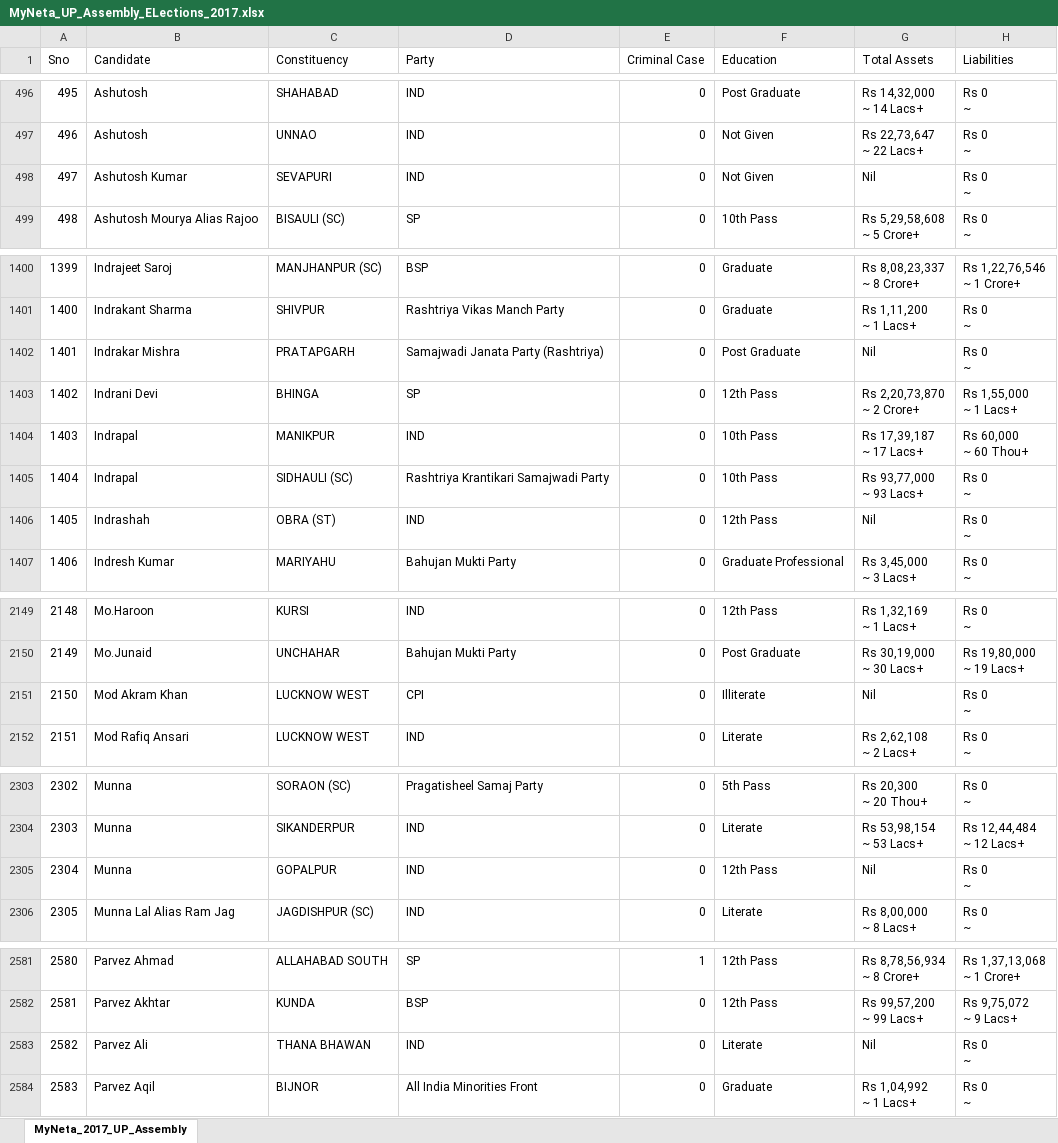
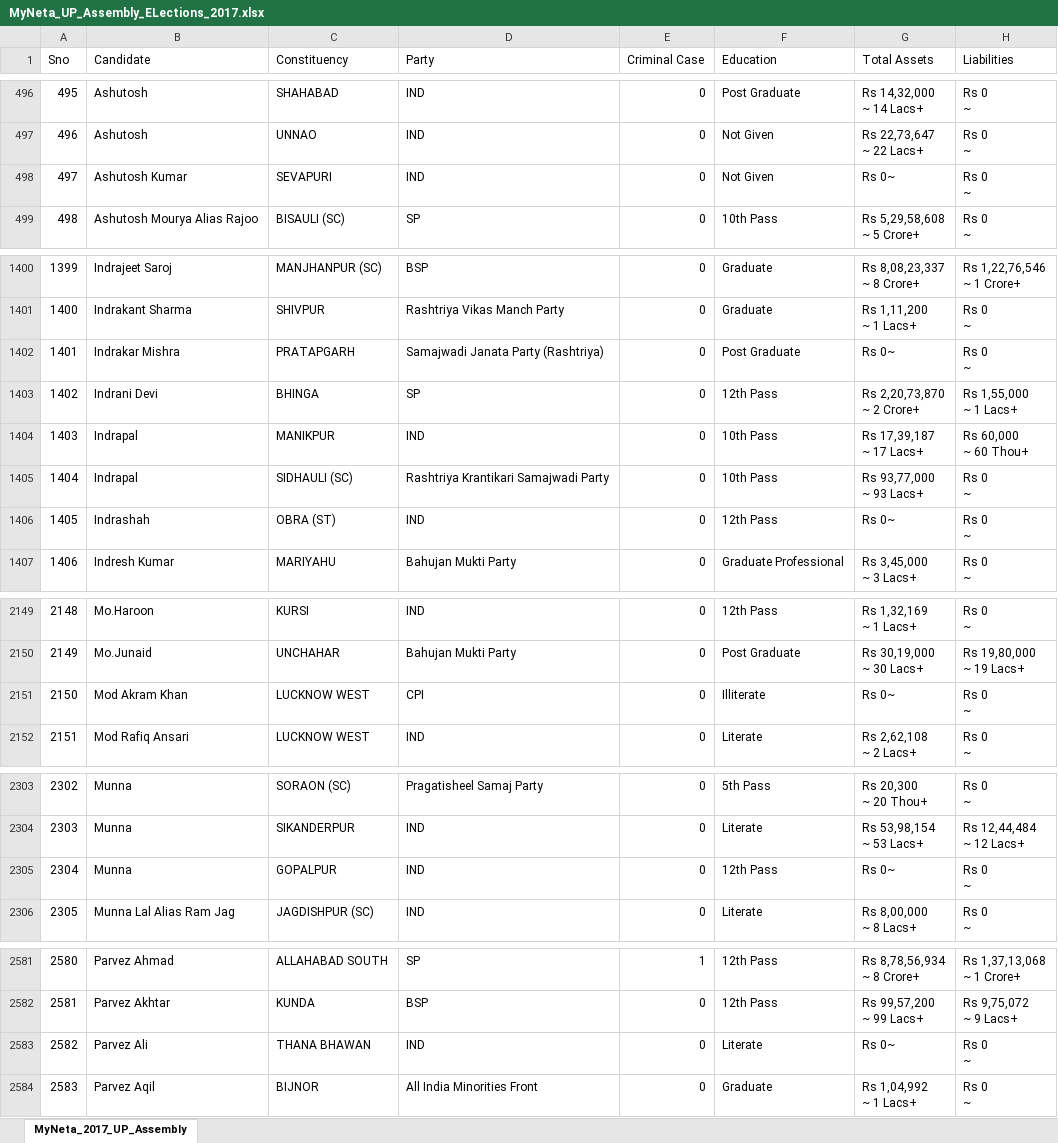
Before and after one commit to NehaAgarwal2598/election_parameters, an Excel workbook: data/MyNeta_UP_Assembly_ELections_2017.xlsx, sheet MyNeta_2017_UP_Assembly, drawn as a sheet; only a part is shown, gaps mark what is left out; values as stored, in another font and other column widths than the file's, no borders; the diff covers the shown part only; the diff names each change by its address in the sheet, - before the commit and + after, or states it on an @@ line.

Commit message:
Update MyNeta_UP_Assembly_ELections_2017.xlsx
Replaced Nil in last 2 columns

```diff
--- a/data/MyNeta_UP_Assembly_ELections_2017.xlsx (sheet MyNeta_2017_UP_Assembly)
+++ b/data/MyNeta_UP_Assembly_ELections_2017.xlsx (sheet MyNeta_2017_UP_Assembly)
-G498 (Total Assets): Nil
+G498 (Total Assets): Rs 0~
-G1402 (Total Assets): Nil
+G1402 (Total Assets): Rs 0~
-G1406 (Total Assets): Nil
+G1406 (Total Assets): Rs 0~
-G2151 (Total Assets): Nil
+G2151 (Total Assets): Rs 0~
-G2305 (Total Assets): Nil
+G2305 (Total Assets): Rs 0~
-G2583 (Total Assets): Nil
+G2583 (Total Assets): Rs 0~
```
Also changed, not shown: 7 edited cells elsewhere in this sheet.
